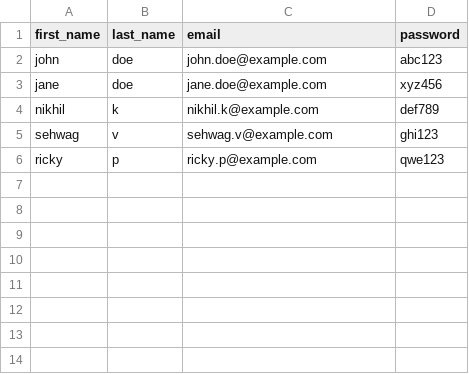
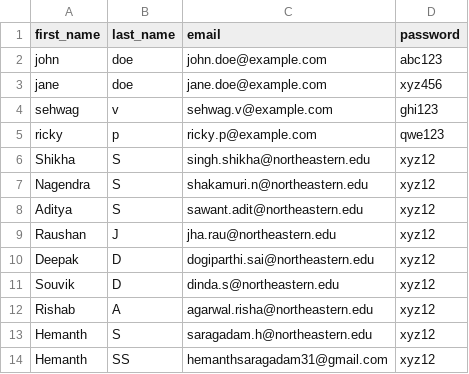
Before and after one commit to CloudAssignmen/webapp, a CSV file: opt/users.csv, drawn as a sheet; removed rows and columns are numbered as before the commit, all else as after; the diff names each change by its address in the sheet, - before the commit and + after, or states it on an @@ line.

```diff
--- a/opt/users.csv
+++ b/opt/users.csv
-row 4: nikhil | k | nikhil.k@example.com | def789
+row 6: Shikha | S | singh.shikha@northeastern.edu | xyz12
+row 7: Nagendra | S | shakamuri.n@northeastern.edu | xyz12
+row 8: Aditya | S | sawant.adit@northeastern.edu | xyz12
+row 9: Raushan | J | jha.rau@northeastern.edu | xyz12
+row 10: Deepak | D | dogiparthi.sai@northeastern.edu | xyz12
+row 11: Souvik | D | dinda.s@northeastern.edu | xyz12
+row 12: Rishab | A | agarwal.risha@northeastern.edu | xyz12
+row 13: Hemanth | S | saragadam.h@northeastern.edu | xyz12
+row 14: Hemanth | SS | hemanthsaragadam31@gmail.com | xyz12
```
Also changed, not shown: 8 other files.
